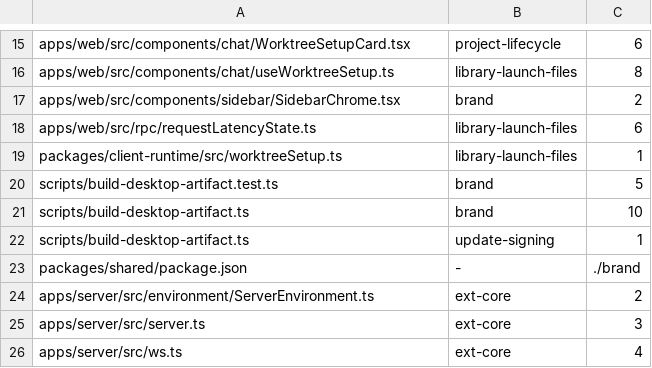
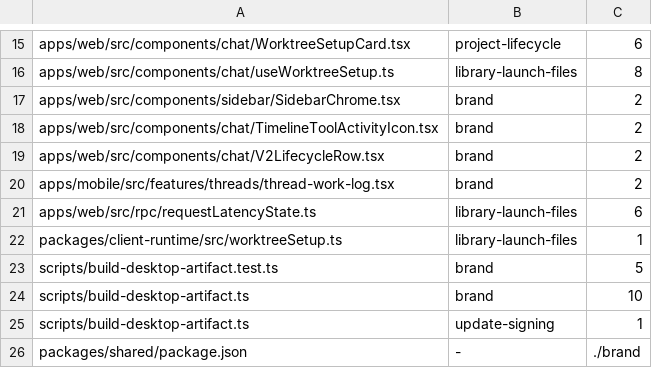
Before and after one commit to kylebegeman/loom, a TSV file: docs/fork/seams.tsv, drawn as a sheet; only a part is shown, gaps mark what is left out; the shorter side is filled out with more unchanged rows.

```diff
--- a/docs/fork/seams.tsv
+++ b/docs/fork/seams.tsv
@@ -17,2 +17,5 @@ apps/web/src/components/chat/useWorktreeSetup.ts	library-launch-files	8
 apps/web/src/components/sidebar/SidebarChrome.tsx	brand	2
+apps/web/src/components/chat/TimelineToolActivityIcon.tsx	brand	2
+apps/web/src/components/chat/V2LifecycleRow.tsx	brand	2
+apps/mobile/src/features/threads/thread-work-log.tsx	brand	2
 apps/web/src/rpc/requestLatencyState.ts	library-launch-files	6
```
Also changed, not shown: 9 other files.
